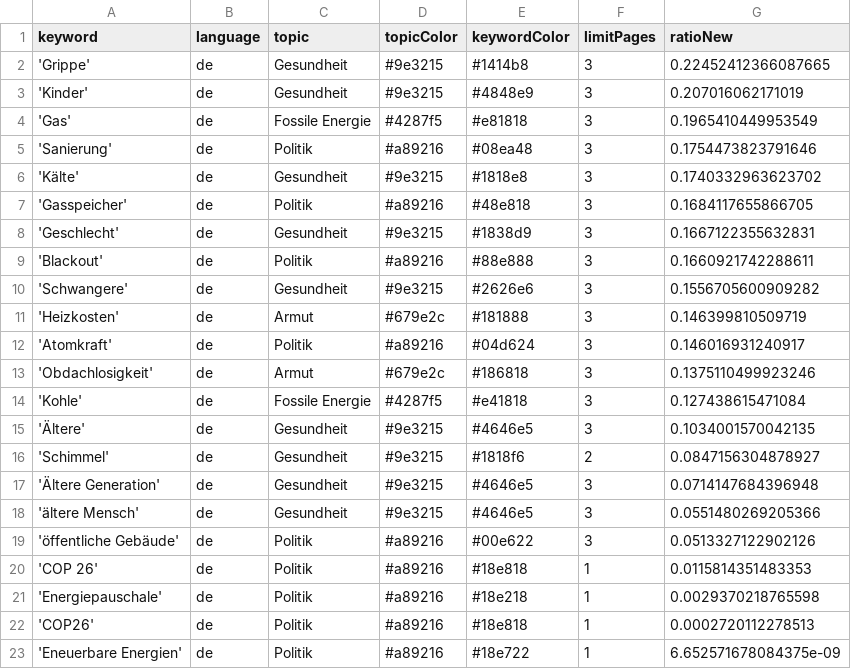
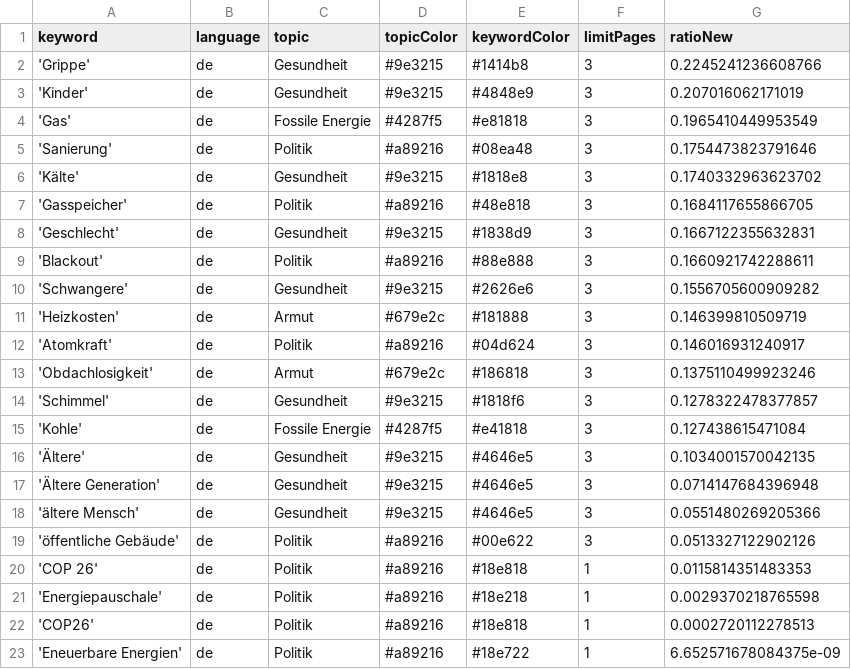
Before and after one commit to tlais147-physgeo01/winterIsComing2, a CSV file: keywords.csv, drawn as a sheet.

```diff
--- a/keywords.csv
+++ b/keywords.csv
@@ -1,3 +1,3 @@
 keyword,language,topic,topicColor,keywordColor,limitPages,ratioNew
-'Grippe',de,Gesundheit,#9e3215,#1414b8,3,0.22452412366087665
+'Grippe',de,Gesundheit,#9e3215,#1414b8,3,0.2245241236608766
 'Kinder',de,Gesundheit,#9e3215,#4848e9,3,0.207016062171019
@@ -13,5 +13,5 @@ keyword,language,topic,topicColor,keywordColor,limitPages,ratioNew
 'Obdachlosigkeit',de,Armut,#679e2c,#186818,3,0.1375110499923246
+'Schimmel',de,Gesundheit,#9e3215,#1818f6,3,0.1278322478377857
 'Kohle',de,Fossile Energie,#4287f5,#e41818,3,0.127438615471084
 'Ältere',de,Gesundheit,#9e3215,#4646e5,3,0.1034001570042135
-'Schimmel',de,Gesundheit,#9e3215,#1818f6,2,0.0847156304878927
 'Ältere Generation',de,Gesundheit,#9e3215,#4646e5,3,0.0714147684396948
```
Also changed, not shown: csv/news_2024_11.csv, 1 other file.
